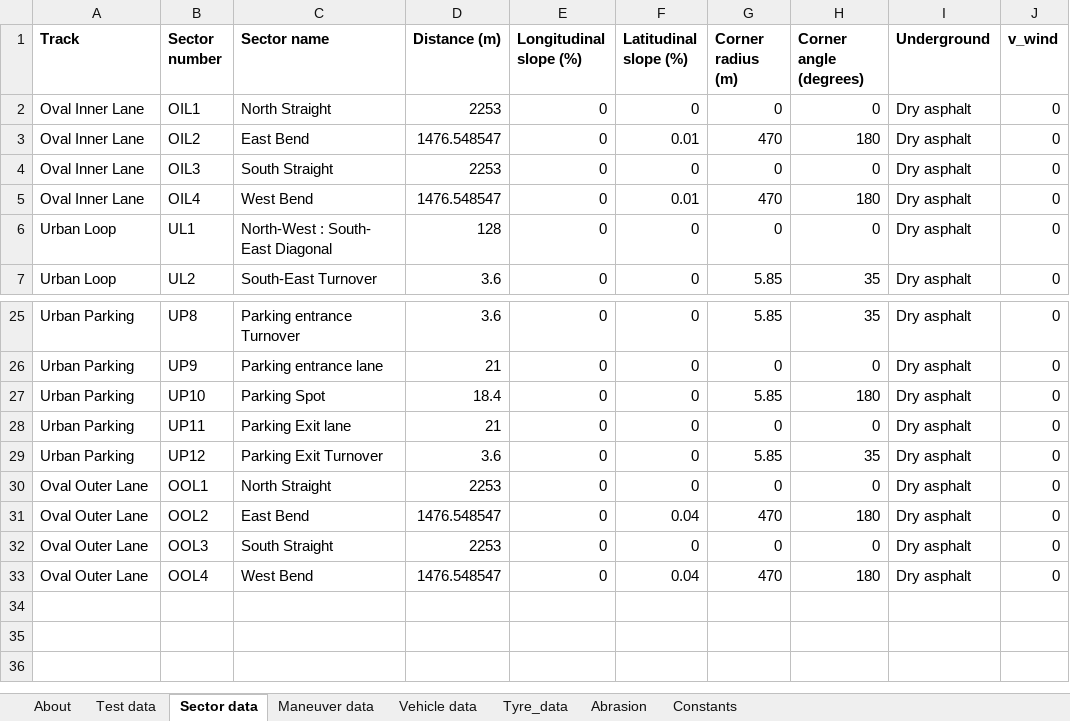
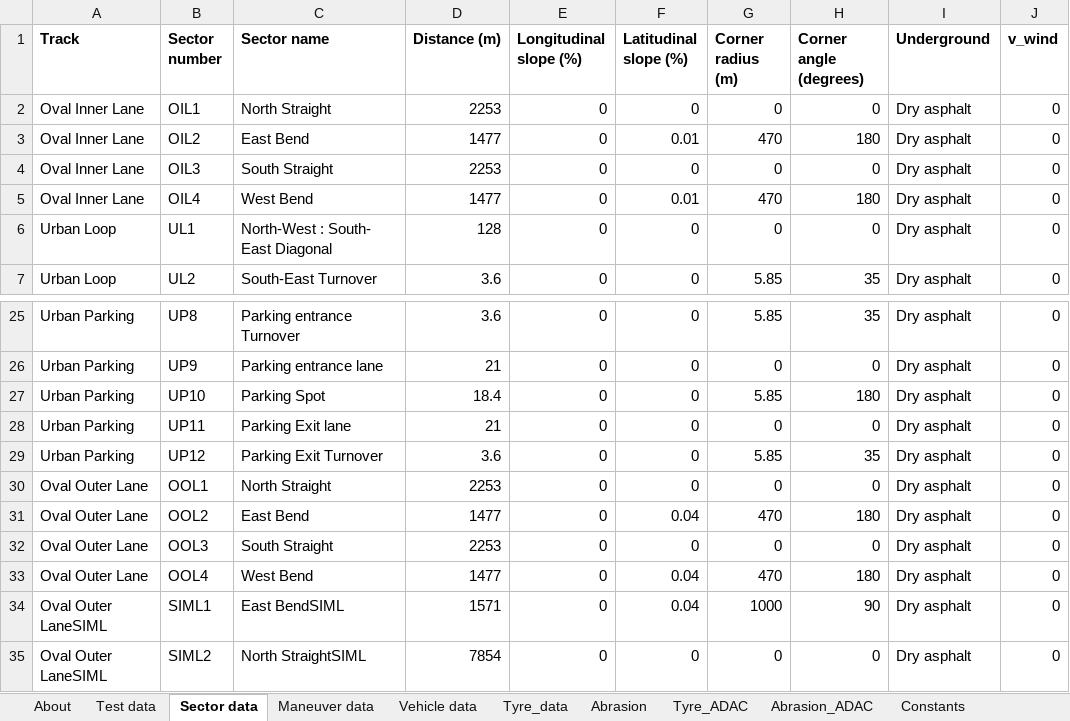
Before and after one commit to rivm-syso/tyre-friction-abrasion-emission, an Excel workbook: data/TWP emission data_IDIADA_v01.xlsx, sheet Sector data, drawn as a sheet; only a part is shown, gaps mark what is left out; values as stored, in another font and other column widths than the file's, no borders; the diff names each change by its address in the sheet, - before the commit and + after, or states it on an @@ line.

Commit message:
testing and new data

```diff
--- a/data/TWP emission data_IDIADA_v01.xlsx (sheet Sector data)
+++ b/data/TWP emission data_IDIADA_v01.xlsx (sheet Sector data)
+sheet tab: Tyre_ADAC
+sheet tab: Abrasion_ADAC
-D3 (Distance (m)): 1476.548547
+D3 (Distance (m)): 1477
-D5 (Distance (m)): 1476.548547
+D5 (Distance (m)): 1477
-D31 (Distance (m)): 1476.548547
+D31 (Distance (m)): 1477
-D33 (Distance (m)): 1476.548547
+D33 (Distance (m)): 1477
+row 34: Oval Outer LaneSIML | SIML1 | East BendSIML | 1571 | 0 | 0.04 | 1000 | 90 | Dry asphalt | 0
+row 35: Oval Outer LaneSIML | SIML2 | North StraightSIML | 7854 | 0 | 0 | 0 | 0 | Dry asphalt | 0
```
Also changed, not shown: sheet Maneuver data, sheet Test data, sheet Vehicle data, sheet About, 1 other file.
